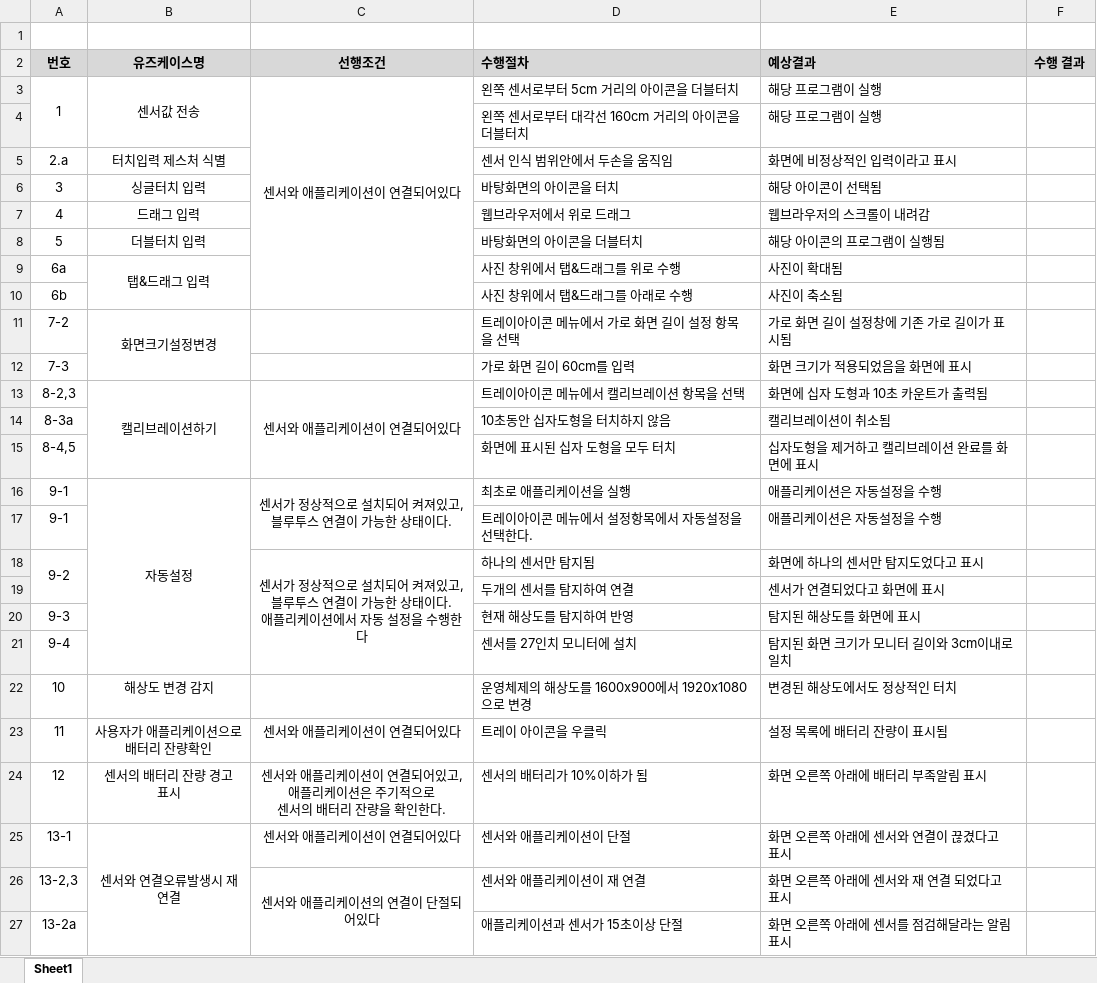
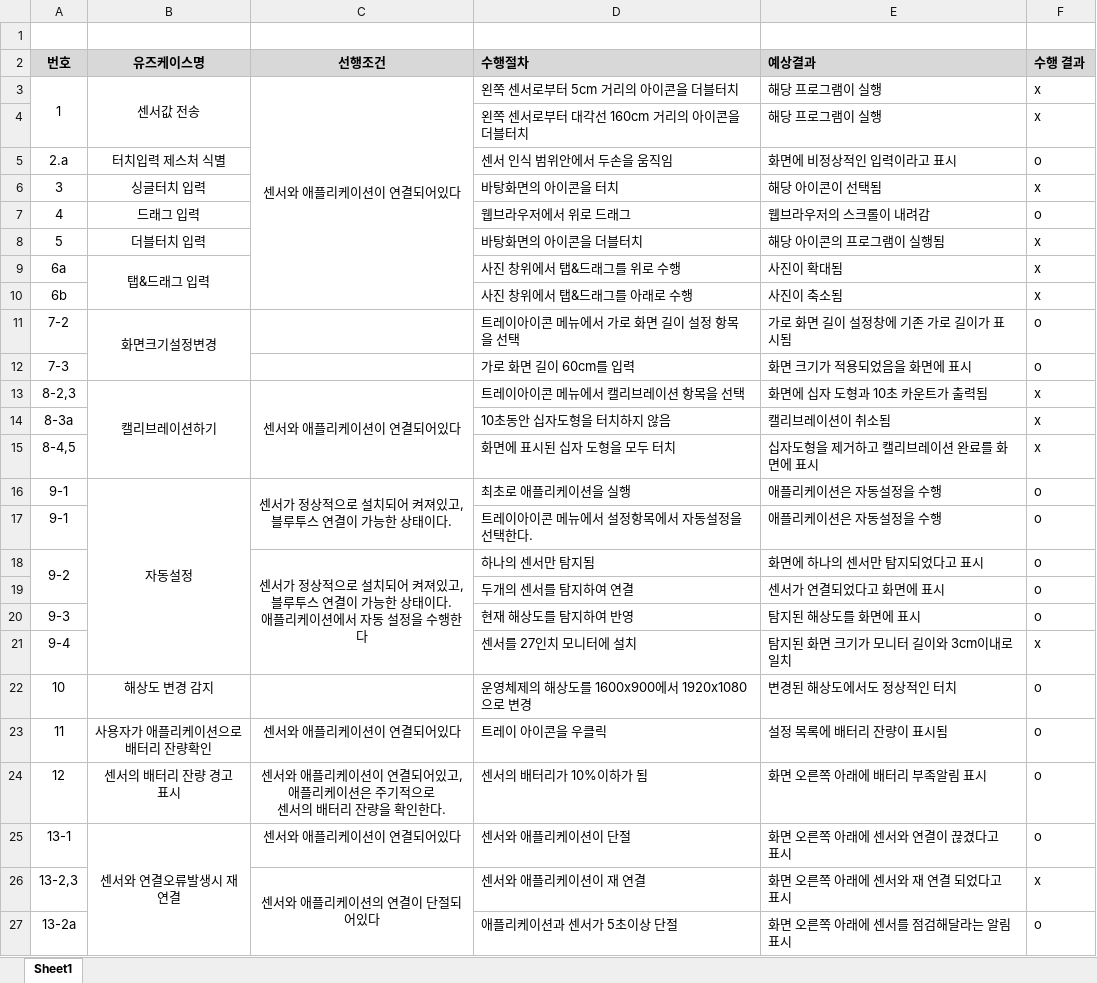
Before and after one commit to Capstone-Design/Documents, an Excel workbook: TIMPOINTER 테스트케이스.xlsx, sheet Sheet1, drawn as a sheet; values as stored, in another font and other column widths than the file's, no borders; the diff names each change by its address in the sheet, - before the commit and + after, or states it on an @@ line.

```diff
--- a/TIMPOINTER 테스트케이스.xlsx (sheet Sheet1)
+++ b/TIMPOINTER 테스트케이스.xlsx (sheet Sheet1)
-F3:F4 (수행 결과): (empty)
+F3:F4 (수행 결과): x
-F5 (수행 결과): (empty)
+F5 (수행 결과): o
-F6 (수행 결과): (empty)
+F6 (수행 결과): x
-F7 (수행 결과): (empty)
+F7 (수행 결과): o
-F8:F10 (수행 결과): (empty)
+F8:F10 (수행 결과): x
-F11:F12 (수행 결과): (empty)
+F11:F12 (수행 결과): o
-F13:F15 (수행 결과): (empty)
+F13:F15 (수행 결과): x
-F16:F20 (수행 결과): (empty)
+F16:F20 (수행 결과): o
-E18 (예상결과): 화면에 하나의 센서만 탐지도었다고 표시
+E18 (예상결과): 화면에 하나의 센서만 탐지되었다고 표시
-F21 (수행 결과): (empty)
+F21 (수행 결과): x
-F22:F25 (수행 결과): (empty)
+F22:F25 (수행 결과): o
-F26 (수행 결과): (empty)
+F26 (수행 결과): x
-D27 (수행절차): 애플리케이션과 센서가 15초이상 단절
+D27 (수행절차): 애플리케이션과 센서가 5초이상 단절
-F27 (수행 결과): (empty)
+F27 (수행 결과): o
```
Also changed, not shown: TIMPOINTER 클래스다이어그램.xlsx.
